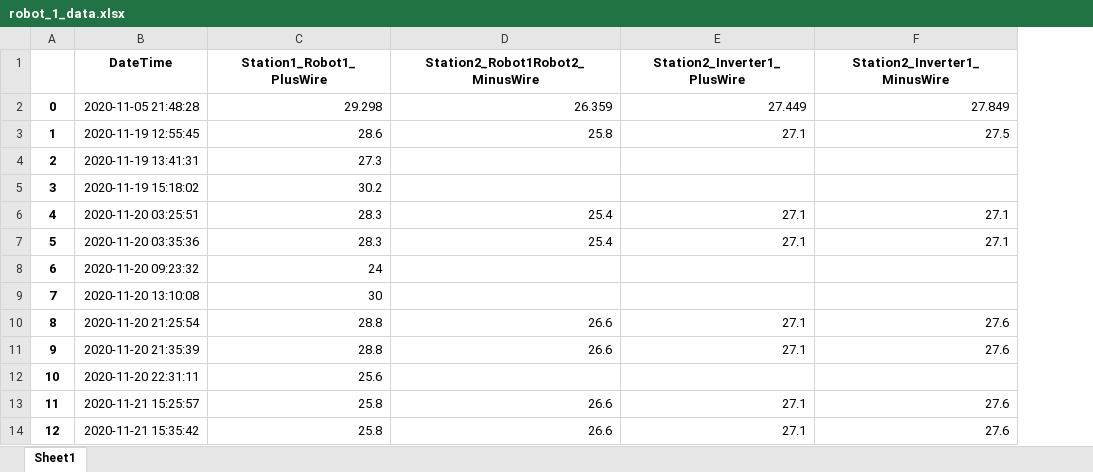
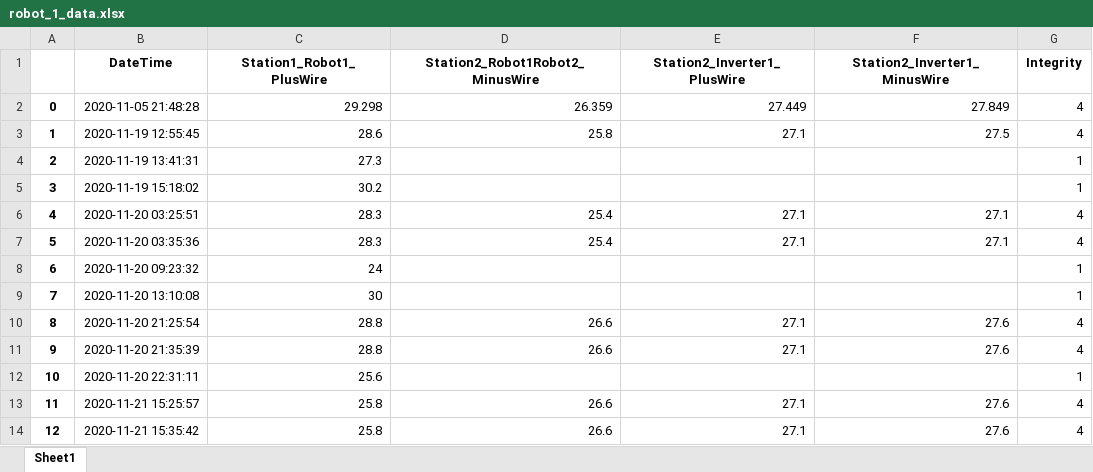
Before and after one commit to Klotske/predictive_analytics, an Excel workbook: data/robot_1_data.xlsx, sheet Sheet1, drawn as a sheet; only a part is shown; values as stored, in another font and other column widths than the file's, no borders; the diff names each change by its address in the sheet, - before the commit and + after, or states it on an @@ line.

Commit message:
Added Integrity column to filter good data

```diff
--- a/data/robot_1_data.xlsx (sheet Sheet1)
+++ b/data/robot_1_data.xlsx (sheet Sheet1)
+column G (Integrity), rows 2-14: 4 | 4 | 1 | 1 | 4 | 4 | 1 | 1 | 4 | 4 | 1 | 4 | 4
```
Also changed, not shown: data/robot_2_data.xlsx, 1 other file.
